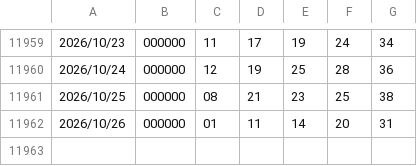
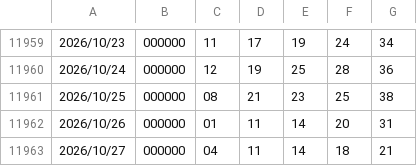
Before and after one commit to 0099Lotto/lottery-data, a CSV file: us539.csv, drawn as a sheet; only a part is shown, gaps mark what is left out; the diff names each change by its address in the sheet, - before the commit and + after, or states it on an @@ line.

Commit message:
Auto update lottery data

```diff
--- a/us539.csv
+++ b/us539.csv
+row 11963: 2026/10/27 | 000000 | 04 | 11 | 14 | 18 | 21
```
